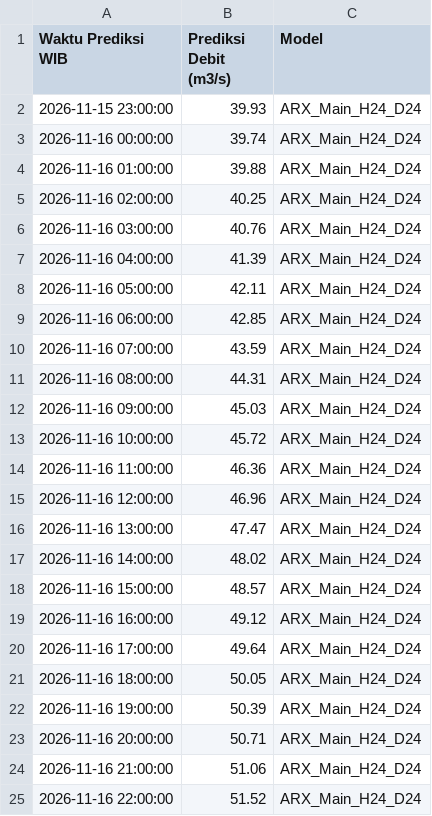
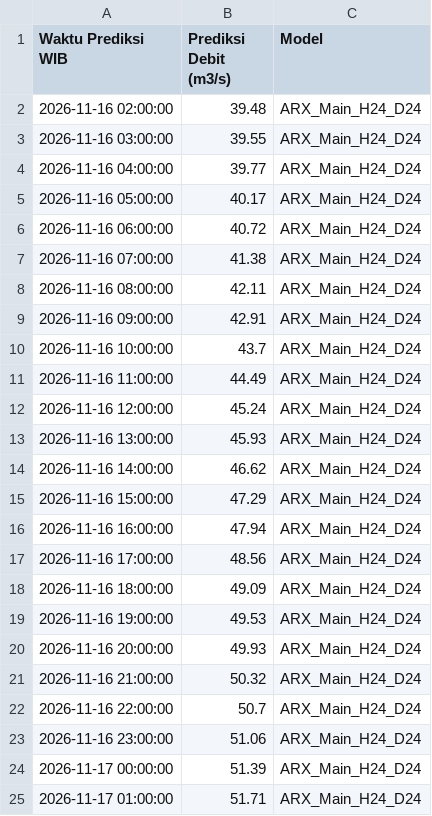
Before and after one commit to ajuneuh/prediksi-dayeuhkolot, a CSV file: v1.1/Prediksi_Debit_24Jam.csv, drawn as a sheet.

```diff
--- a/v1.1/Prediksi_Debit_24Jam.csv
+++ b/v1.1/Prediksi_Debit_24Jam.csv
@@ -1,25 +1,25 @@
 Waktu Prediksi WIB,Prediksi Debit (m3/s),Model
-2026-11-15 23:00:00,39.93,ARX_Main_H24_D24
-2026-11-16 00:00:00,39.74,ARX_Main_H24_D24
-2026-11-16 01:00:00,39.88,ARX_Main_H24_D24
-2026-11-16 02:00:00,40.25,ARX_Main_H24_D24
-2026-11-16 03:00:00,40.76,ARX_Main_H24_D24
-2026-11-16 04:00:00,41.39,ARX_Main_H24_D24
-2026-11-16 05:00:00,42.11,ARX_Main_H24_D24
-2026-11-16 06:00:00,42.85,ARX_Main_H24_D24
-2026-11-16 07:00:00,43.59,ARX_Main_H24_D24
-2026-11-16 08:00:00,44.31,ARX_Main_H24_D24
-2026-11-16 09:00:00,45.03,ARX_Main_H24_D24
-2026-11-16 10:00:00,45.72,ARX_Main_H24_D24
-2026-11-16 11:00:00,46.36,ARX_Main_H24_D24
-2026-11-16 12:00:00,46.96,ARX_Main_H24_D24
-2026-11-16 13:00:00,47.47,ARX_Main_H24_D24
-2026-11-16 14:00:00,48.02,ARX_Main_H24_D24
-2026-11-16 15:00:00,48.57,ARX_Main_H24_D24
-2026-11-16 16:00:00,49.12,ARX_Main_H24_D24
-2026-11-16 17:00:00,49.64,ARX_Main_H24_D24
-2026-11-16 18:00:00,50.05,ARX_Main_H24_D24
-2026-11-16 19:00:00,50.39,ARX_Main_H24_D24
-2026-11-16 20:00:00,50.71,ARX_Main_H24_D24
-2026-11-16 21:00:00,51.06,ARX_Main_H24_D24
-2026-11-16 22:00:00,51.52,ARX_Main_H24_D24
+2026-11-16 02:00:00,39.48,ARX_Main_H24_D24
+2026-11-16 03:00:00,39.55,ARX_Main_H24_D24
+2026-11-16 04:00:00,39.77,ARX_Main_H24_D24
+2026-11-16 05:00:00,40.17,ARX_Main_H24_D24
+2026-11-16 06:00:00,40.72,ARX_Main_H24_D24
+2026-11-16 07:00:00,41.38,ARX_Main_H24_D24
+2026-11-16 08:00:00,42.11,ARX_Main_H24_D24
+2026-11-16 09:00:00,42.91,ARX_Main_H24_D24
+2026-11-16 10:00:00,43.7,ARX_Main_H24_D24
+2026-11-16 11:00:00,44.49,ARX_Main_H24_D24
+2026-11-16 12:00:00,45.24,ARX_Main_H24_D24
+2026-11-16 13:00:00,45.93,ARX_Main_H24_D24
+2026-11-16 14:00:00,46.62,ARX_Main_H24_D24
+2026-11-16 15:00:00,47.29,ARX_Main_H24_D24
+2026-11-16 16:00:00,47.94,ARX_Main_H24_D24
+2026-11-16 17:00:00,48.56,ARX_Main_H24_D24
+2026-11-16 18:00:00,49.09,ARX_Main_H24_D24
+2026-11-16 19:00:00,49.53,ARX_Main_H24_D24
+2026-11-16 20:00:00,49.93,ARX_Main_H24_D24
+2026-11-16 21:00:00,50.32,ARX_Main_H24_D24
+2026-11-16 22:00:00,50.7,ARX_Main_H24_D24
+2026-11-16 23:00:00,51.06,ARX_Main_H24_D24
+2026-11-17 00:00:00,51.39,ARX_Main_H24_D24
+2026-11-17 01:00:00,51.71,ARX_Main_H24_D24
```
Also changed, not shown: v1.1/Data_Debit_7Hari.csv, v1.1/Data_Hujan_7Hari.csv, 3 other files.
